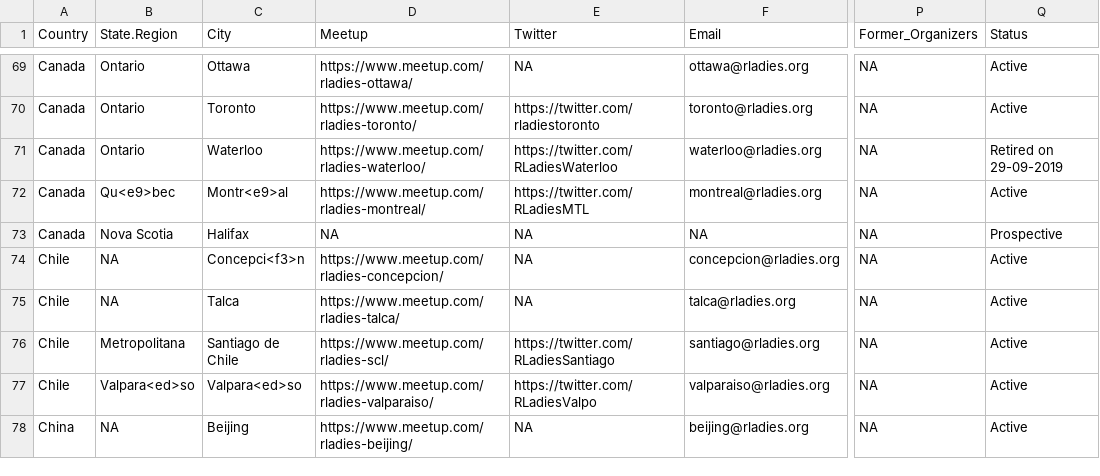
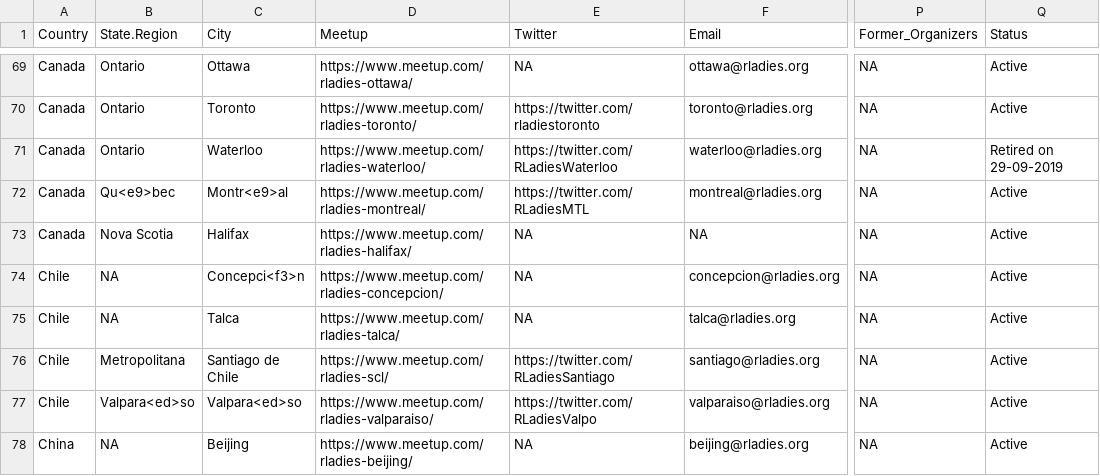
Before and after one commit to rladies/starter-kit, a CSV file: Current-Chapters.csv, drawn as a sheet; only a part is shown, gaps mark what is left out; the diff covers the shown part only; the diff names each change by its address in the sheet, - before the commit and + after, or states it on an @@ line.

Commit message:
Update Current-Chapters.csv
Activated:
- Halifax, NS, Canada
- Wellington, New Zealand
- San Cristóbal de las Casas
- Fort Pierce, FL, USA
- Cairo, Egypt
- Accra, Ghana
- Stillwater, Oklahoma, USA

Re-activated: Louisville

```diff
--- a/Current-Chapters.csv
+++ b/Current-Chapters.csv
-D73 (Meetup): NA
+D73 (Meetup): https://www.meetup.com/rladies-halifax/
-Q73 (Status): Prospective
+Q73 (Status): Active
```
Also changed, not shown: 1 added row and 15 edited cells elsewhere in this file.
